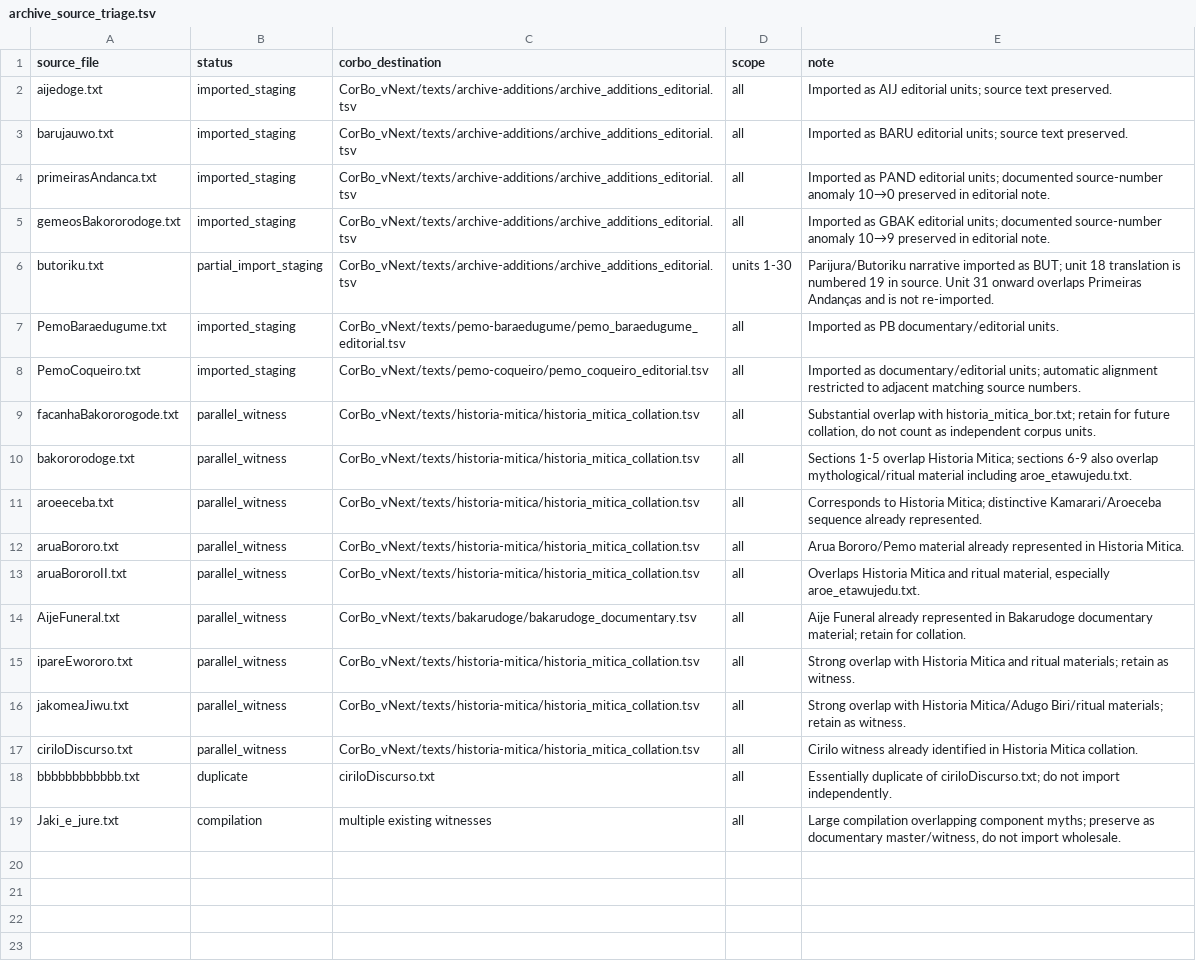
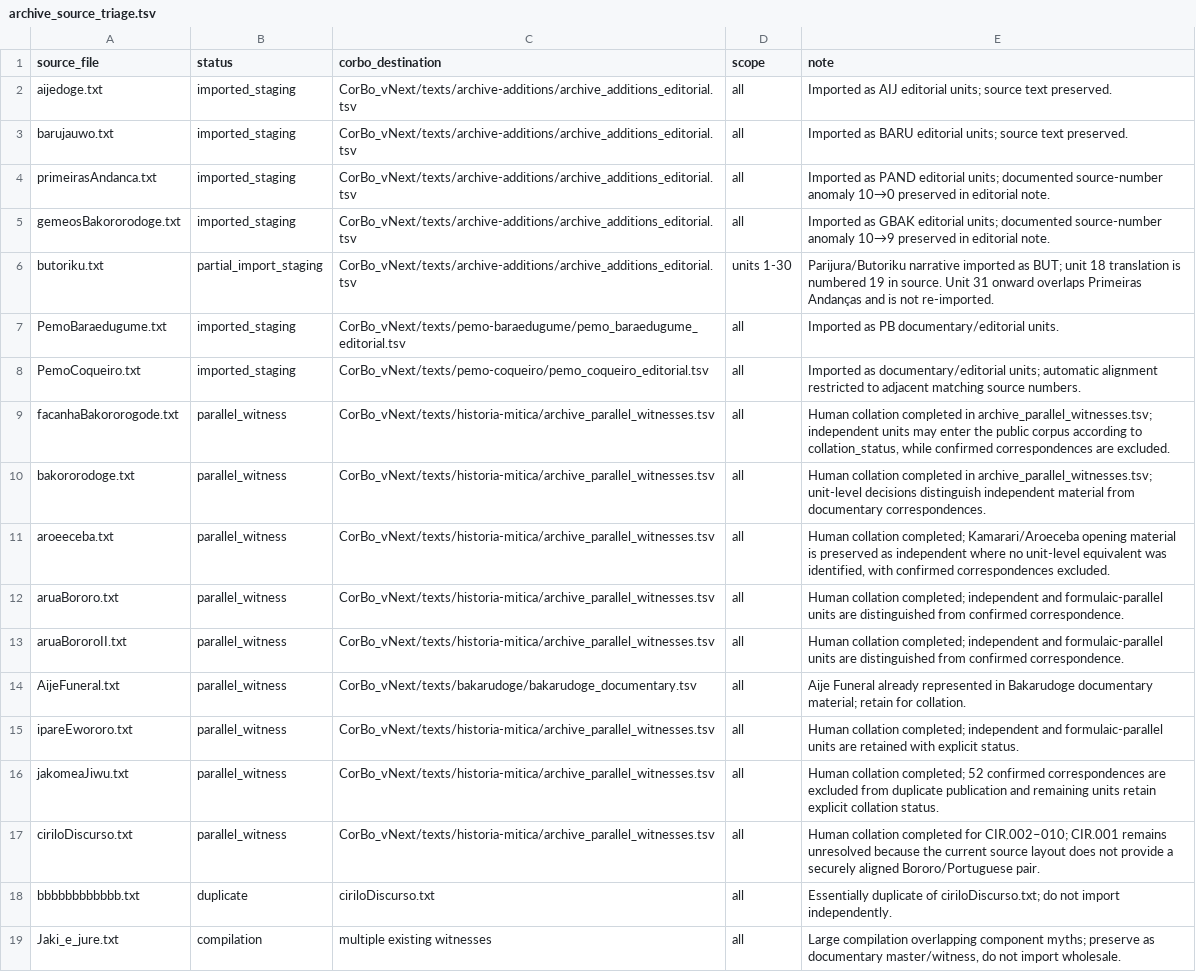
Before and after one commit to LanguageStructure/Bororo-Corpus, a TSV file: CorBo_vNext/source-manifest/archive_source_triage.tsv, drawn as a sheet.

Commit message:
Update archive manifest after completed witness collation

```diff
--- a/CorBo_vNext/source-manifest/archive_source_triage.tsv
+++ b/CorBo_vNext/source-manifest/archive_source_triage.tsv
@@ -8,11 +8,11 @@ PemoBaraedugume.txt	imported_staging	CorBo_vNext/texts/pemo-baraedugume/pemo_bar
 PemoCoqueiro.txt	imported_staging	CorBo_vNext/texts/pemo-coqueiro/pemo_coqueiro_editorial.tsv	all	Imported as documentary/editorial units; automatic alignment restricted to adjacent matching source numbers.
-facanhaBakororogode.txt	parallel_witness	CorBo_vNext/texts/historia-mitica/historia_mitica_collation.tsv	all	Substantial overlap with historia_mitica_bor.txt; retain for future collation, do not count as independent corpus units.
-bakororodoge.txt	parallel_witness	CorBo_vNext/texts/historia-mitica/historia_mitica_collation.tsv	all	Sections 1-5 overlap Historia Mitica; sections 6-9 also overlap mythological/ritual material including aroe_etawujedu.txt.
-aroeeceba.txt	parallel_witness	CorBo_vNext/texts/historia-mitica/historia_mitica_collation.tsv	all	Corresponds to Historia Mitica; distinctive Kamarari/Aroeceba sequence already represented.
-aruaBororo.txt	parallel_witness	CorBo_vNext/texts/historia-mitica/historia_mitica_collation.tsv	all	Arua Bororo/Pemo material already represented in Historia Mitica.
-aruaBororoII.txt	parallel_witness	CorBo_vNext/texts/historia-mitica/historia_mitica_collation.tsv	all	Overlaps Historia Mitica and ritual material, especially aroe_etawujedu.txt.
+facanhaBakororogode.txt	parallel_witness	CorBo_vNext/texts/historia-mitica/archive_parallel_witnesses.tsv	all	Human collation completed in archive_parallel_witnesses.tsv; independent units may enter the public corpus according to collation_status, while confirmed correspondences are excluded.
+bakororodoge.txt	parallel_witness	CorBo_vNext/texts/historia-mitica/archive_parallel_witnesses.tsv	all	Human collation completed in archive_parallel_witnesses.tsv; unit-level decisions distinguish independent material from documentary correspondences.
+aroeeceba.txt	parallel_witness	CorBo_vNext/texts/historia-mitica/archive_parallel_witnesses.tsv	all	Human collation completed; Kamarari/Aroeceba opening material is preserved as independent where no unit-level equivalent was identified, with confirmed correspondences excluded.
+aruaBororo.txt	parallel_witness	CorBo_vNext/texts/historia-mitica/archive_parallel_witnesses.tsv	all	Human collation completed; independent and formulaic-parallel units are distinguished from confirmed correspondence.
+aruaBororoII.txt	parallel_witness	CorBo_vNext/texts/historia-mitica/archive_parallel_witnesses.tsv	all	Human collation completed; independent and formulaic-parallel units are distinguished from confirmed correspondence.
 AijeFuneral.txt	parallel_witness	CorBo_vNext/texts/bakarudoge/bakarudoge_documentary.tsv	all	Aije Funeral already represented in Bakarudoge documentary material; retain for collation.
-ipareEwororo.txt	parallel_witness	CorBo_vNext/texts/historia-mitica/historia_mitica_collation.tsv	all	Strong overlap with Historia Mitica and ritual materials; retain as witness.
-jakomeaJiwu.txt	parallel_witness	CorBo_vNext/texts/historia-mitica/historia_mitica_collation.tsv	all	Strong overlap with Historia Mitica/Adugo Biri/ritual materials; retain as witness.
-ciriloDiscurso.txt	parallel_witness	CorBo_vNext/texts/historia-mitica/historia_mitica_collation.tsv	all	Cirilo witness already identified in Historia Mitica collation.
+ipareEwororo.txt	parallel_witness	CorBo_vNext/texts/historia-mitica/archive_parallel_witnesses.tsv	all	Human collation completed; independent and formulaic-parallel units are retained with explicit status.
+jakomeaJiwu.txt	parallel_witness	CorBo_vNext/texts/historia-mitica/archive_parallel_witnesses.tsv	all	Human collation completed; 52 confirmed correspondences are excluded from duplicate publication and remaining units retain explicit collation status.
+ciriloDiscurso.txt	parallel_witness	CorBo_vNext/texts/historia-mitica/archive_parallel_witnesses.tsv	all	Human collation completed for CIR.002–010; CIR.001 remains unresolved because the current source layout does not provide a securely aligned Bororo/Portuguese pair.
 bbbbbbbbbbbb.txt	duplicate	ciriloDiscurso.txt	all	Essentially duplicate of ciriloDiscurso.txt; do not import independently.
```
